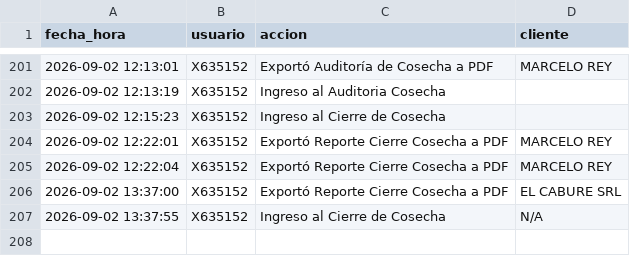
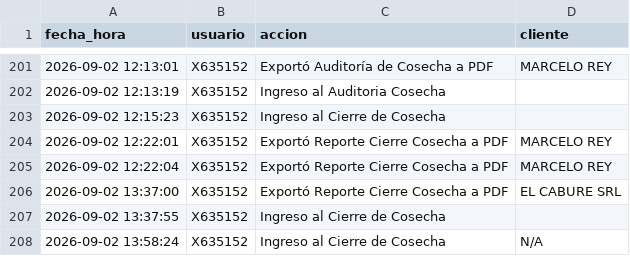
Before and after one commit to suyai-d/reportes-seguridad-db, a CSV file: registro_actividad.csv, drawn as a sheet; only a part is shown, gaps mark what is left out.

Commit message:
Log: x635152 - Ingreso al Cierre de Cosecha

```diff
--- a/registro_actividad.csv
+++ b/registro_actividad.csv
@@ -206,2 +206,3 @@ fecha_hora,usuario,accion,cliente
 2026-09-02 13:37:00,X635152,Exportó Reporte Cierre Cosecha a PDF,EL CABURE SRL
-2026-09-02 13:37:55,X635152,Ingreso al Cierre de Cosecha,N/A
+2026-09-02 13:37:55,X635152,Ingreso al Cierre de Cosecha,
+2026-09-02 13:58:24,X635152,Ingreso al Cierre de Cosecha,N/A
```
